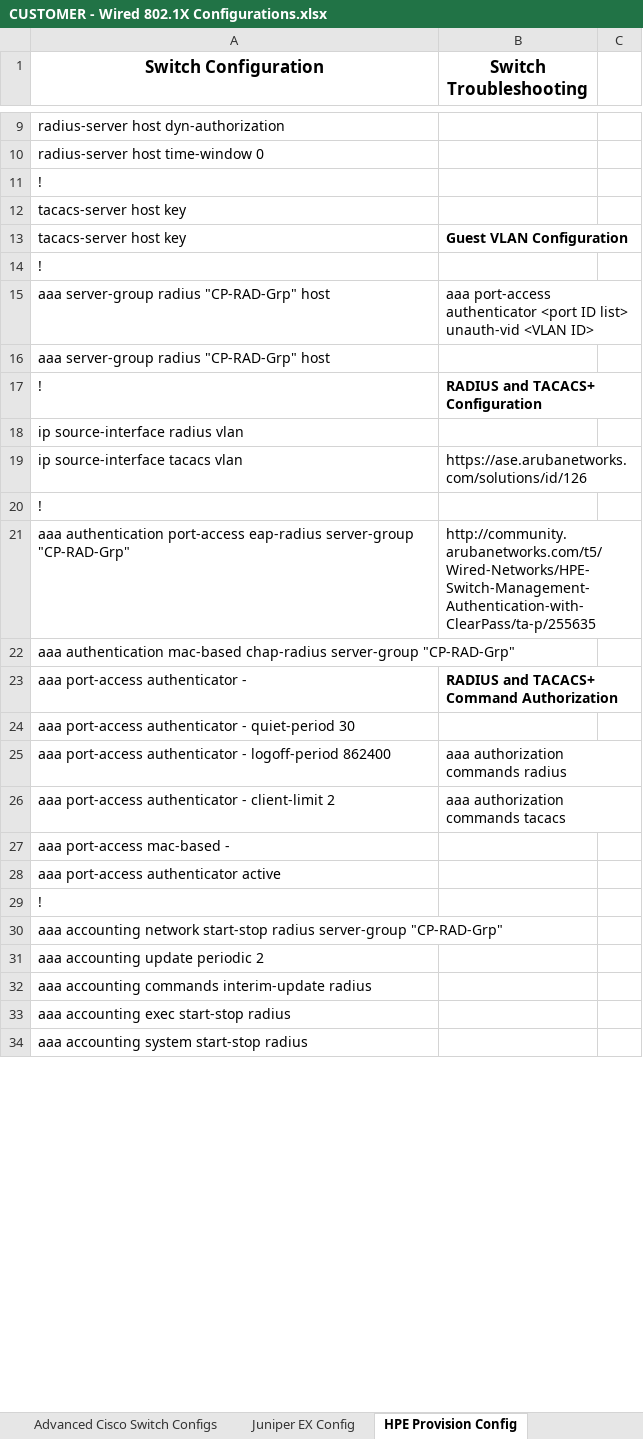
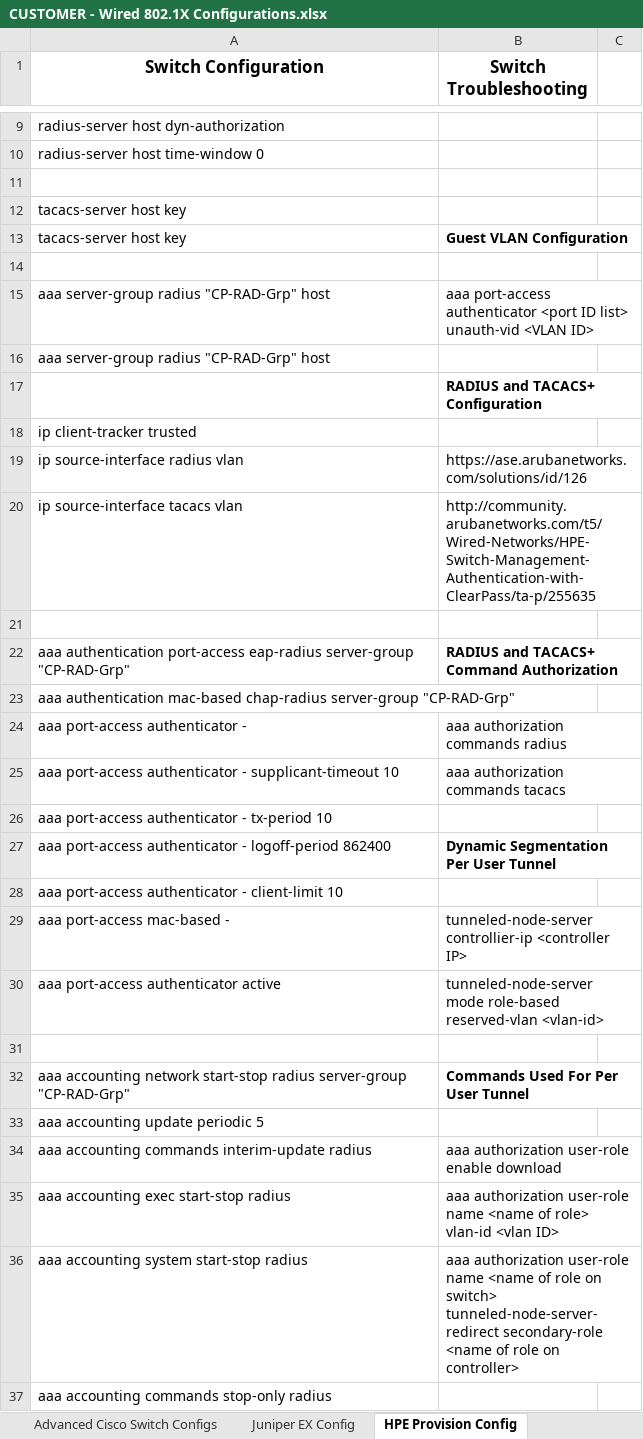
Before and after one commit to chronot1995/wired-802.1x-spreadsheet, an Excel workbook: CUSTOMER - Wired 802.1X Configurations.xlsx, sheet HPE Provision Config, drawn as a sheet; only a part is shown, gaps mark what is left out; the shorter side is filled out with more unchanged rows; values as stored, in another font and other column widths than the file's, no borders; removed rows and columns are numbered as before the commit, all else as after; the diff covers the shown part only; the diff names each change by its address in the sheet, - before the commit and + after, or states it on an @@ line.

Commit message:
Added Aruba-CX config from Aaron

```diff
--- a/CUSTOMER - Wired 802.1X Configurations.xlsx (sheet HPE Provision Config)
+++ b/CUSTOMER - Wired 802.1X Configurations.xlsx (sheet HPE Provision Config)
-A11 (Switch Configuration): !
+A11 (Switch Configuration): (empty)
-A14 (Switch Configuration): !
+A14 (Switch Configuration): (empty)
-A17 (Switch Configuration): !
+A17 (Switch Configuration): (empty)
+row 18: ip client-tracker trusted
-B19 (Switch Troubleshooting): (empty)
+B19 (Switch Troubleshooting): https://ase.arubanetworks.com/solutions/id/126
-B20 (Switch Troubleshooting): https://ase.arubanetworks.com/solutions/id/126
+B20 (Switch Troubleshooting): http://community.arubanetworks.com/t5/Wired-Networks/HPE-Switch-Management-Authentication-with-ClearPass/ta-p/255635
-A21 (Switch Configuration): !
+A21 (Switch Configuration): (empty)
-B22 (Switch Troubleshooting): http://community.arubanetworks.com/t5/Wired-Networks/HPE-Switch-Management-Authentication-with-ClearPass/ta-p/255635
+B22 (Switch Troubleshooting): RADIUS and TACACS+ Command Authorization
-B22 bold: off
+B22 bold: on
-B24 (Switch Troubleshooting): RADIUS and TACACS+ Command Authorization
+B24 (Switch Troubleshooting): aaa authorization commands radius
-B24 bold: on
+B24 bold: off
+row 25: aaa port-access authenticator - supplicant-timeout 10 | aaa authorization commands tacacs
-A26 (Switch Configuration): …authenticator - quiet-period 30
+A26 (Switch Configuration): …authenticator - tx-period 10
-B27 (Switch Troubleshooting): aaa authorization commands radius
+B27 (Switch Troubleshooting): Dynamic Segmentation Per User Tunnel
-B27 bold: off
+B27 bold: on
-row 26: aaa port-access authenticator - client-limit 2 | aaa authorization commands tacacs
+row 28: aaa port-access authenticator - client-limit 10
-B29 (Switch Troubleshooting): (empty)
+B29 (Switch Troubleshooting): tunneled-node-server controllier-ip <controller IP>
-B30 (Switch Troubleshooting): (empty)
+B30 (Switch Troubleshooting): tunneled-node-server mode role-based reserved-vlan <vlan-id>
-A31 (Switch Configuration): !
+A31 (Switch Configuration): (empty)
-B32 (Switch Troubleshooting): (empty)
+B32 (Switch Troubleshooting): Commands Used For Per User Tunnel
-A33 (Switch Configuration): aaa accounting update periodic 2
+A33 (Switch Configuration): aaa accounting update periodic 5
-B34 (Switch Troubleshooting): (empty)
+B34 (Switch Troubleshooting): aaa authorization user-role enable download
-B35 (Switch Troubleshooting): (empty)
+B35 (Switch Troubleshooting): aaa authorization user-role name <name of role> vlan-id <vlan ID>
+row 36: aaa accounting system start-stop radius | aaa authorization user-role name <name of role on switch> tunneled-node-server-redirect secondary-role <name of role on controller>
@@ row 35 moved to row 37: aaa accounting commands stop-only radius @@
```
Also changed, not shown: 4 added rows, 3 removed rows and 10 edited cells elsewhere in this sheet, sheet StartHere, other sheet tabs.
